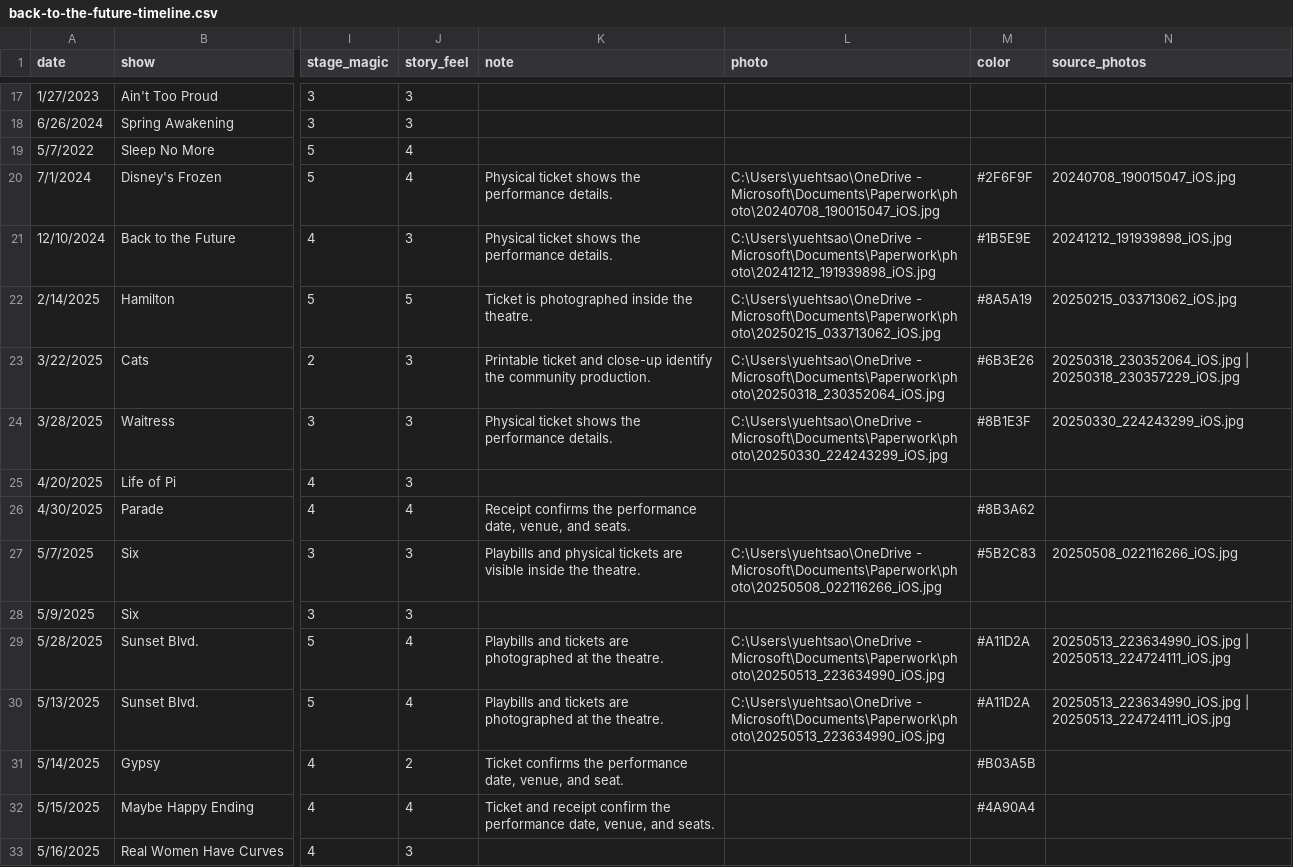
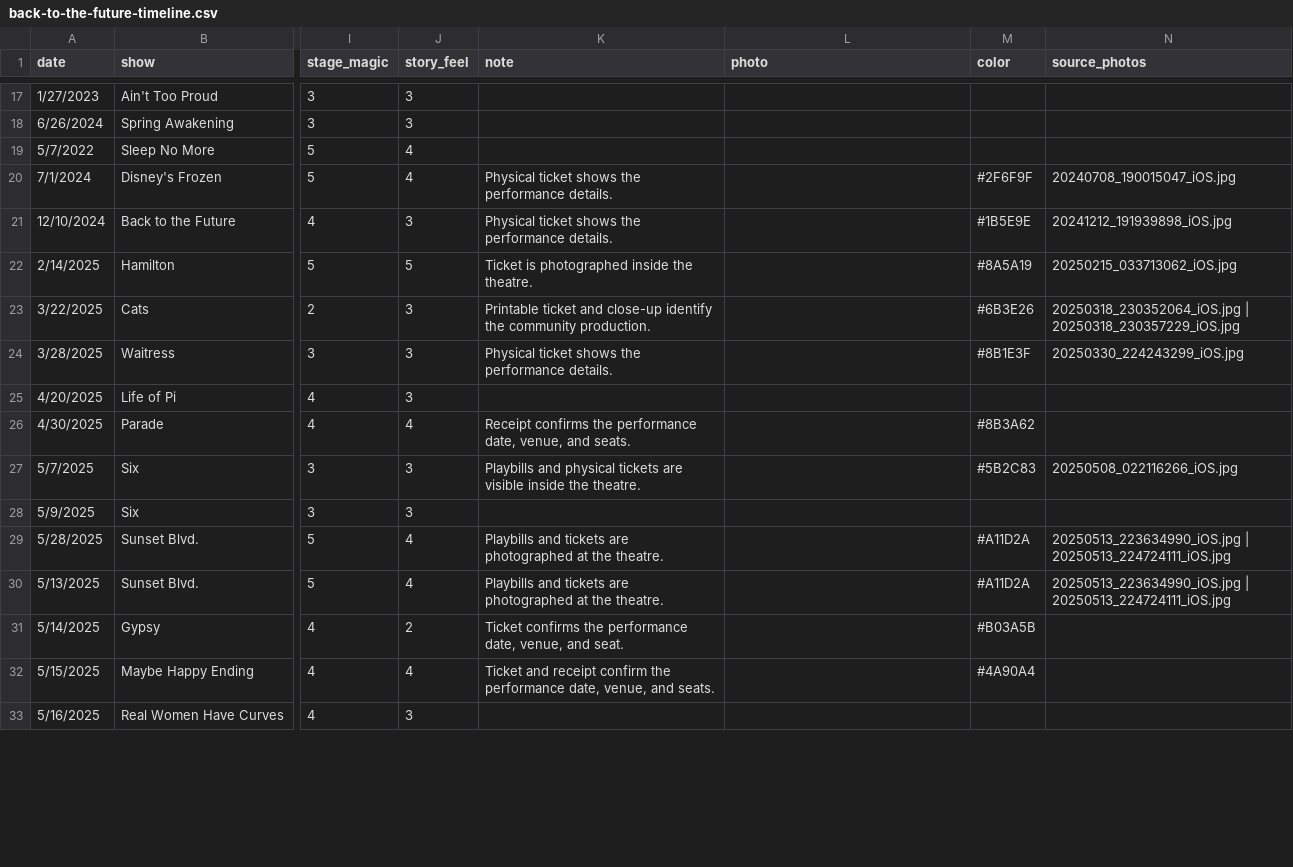
Before and after one commit to ytp026/ts, a CSV file: back-to-the-future-timeline.csv, drawn as a sheet; only a part is shown, gaps mark what is left out; the diff covers the shown part only; the diff names each change by its address in the sheet, - before the commit and + after, or states it on an @@ line.

```diff
--- a/back-to-the-future-timeline.csv
+++ b/back-to-the-future-timeline.csv
-L20 (photo): C:\Users\yuehtsao\OneDrive - Microsoft\Documents\Paperwork\photo\20240708_190015047_iOS.jpg
+L20 (photo): (empty)
-L21 (photo): C:\Users\yuehtsao\OneDrive - Microsoft\Documents\Paperwork\photo\20241212_191939898_iOS.jpg
+L21 (photo): (empty)
-L22 (photo): C:\Users\yuehtsao\OneDrive - Microsoft\Documents\Paperwork\photo\20250215_033713062_iOS.jpg
+L22 (photo): (empty)
-L23 (photo): C:\Users\yuehtsao\OneDrive - Microsoft\Documents\Paperwork\photo\20250318_230352064_iOS.jpg
+L23 (photo): (empty)
-L24 (photo): C:\Users\yuehtsao\OneDrive - Microsoft\Documents\Paperwork\photo\20250330_224243299_iOS.jpg
+L24 (photo): (empty)
-L27 (photo): C:\Users\yuehtsao\OneDrive - Microsoft\Documents\Paperwork\photo\20250508_022116266_iOS.jpg
+L27 (photo): (empty)
-L29:L30 (photo): C:\Users\yuehtsao\OneDrive - Microsoft\Documents\Paperwork\photo\20250513_223634990_iOS.jpg
+L29:L30 (photo): (empty)
```
Also changed, not shown: 23 edited cells elsewhere in this file, 4 other files.
